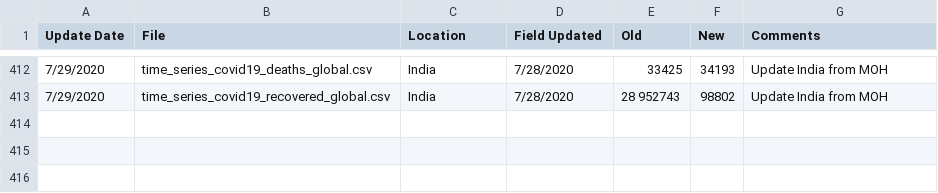
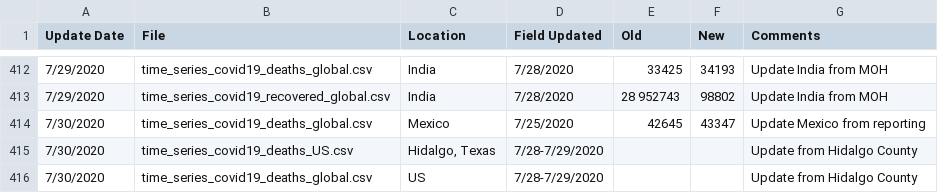
Before and after one commit to almenal/covid-r-plots, a CSV file: rawdata/Errata.csv, drawn as a sheet; only a part is shown, gaps mark what is left out.

```diff
--- a/rawdata/Errata.csv
+++ b/rawdata/Errata.csv
@@ -413 +413,4 @@
 7/29/2020,time_series_covid19_recovered_global.csv,India,7/28/2020,28 952743,98802,Update India from MOH
+7/30/2020,time_series_covid19_deaths_global.csv,Mexico,7/25/2020,42645,43347,Update Mexico from reporting
+7/30/2020,time_series_covid19_deaths_US.csv,"Hidalgo, Texas",7/28-7/29/2020,,,Update from Hidalgo County
+7/30/2020,time_series_covid19_deaths_global.csv,US,7/28-7/29/2020,,,Update from Hidalgo County
```
Also changed, not shown: csv-data/covid-cases-timenorm-small.csv, rawdata/time_series_covid19_confirmed_global.csv, 14 other files.
